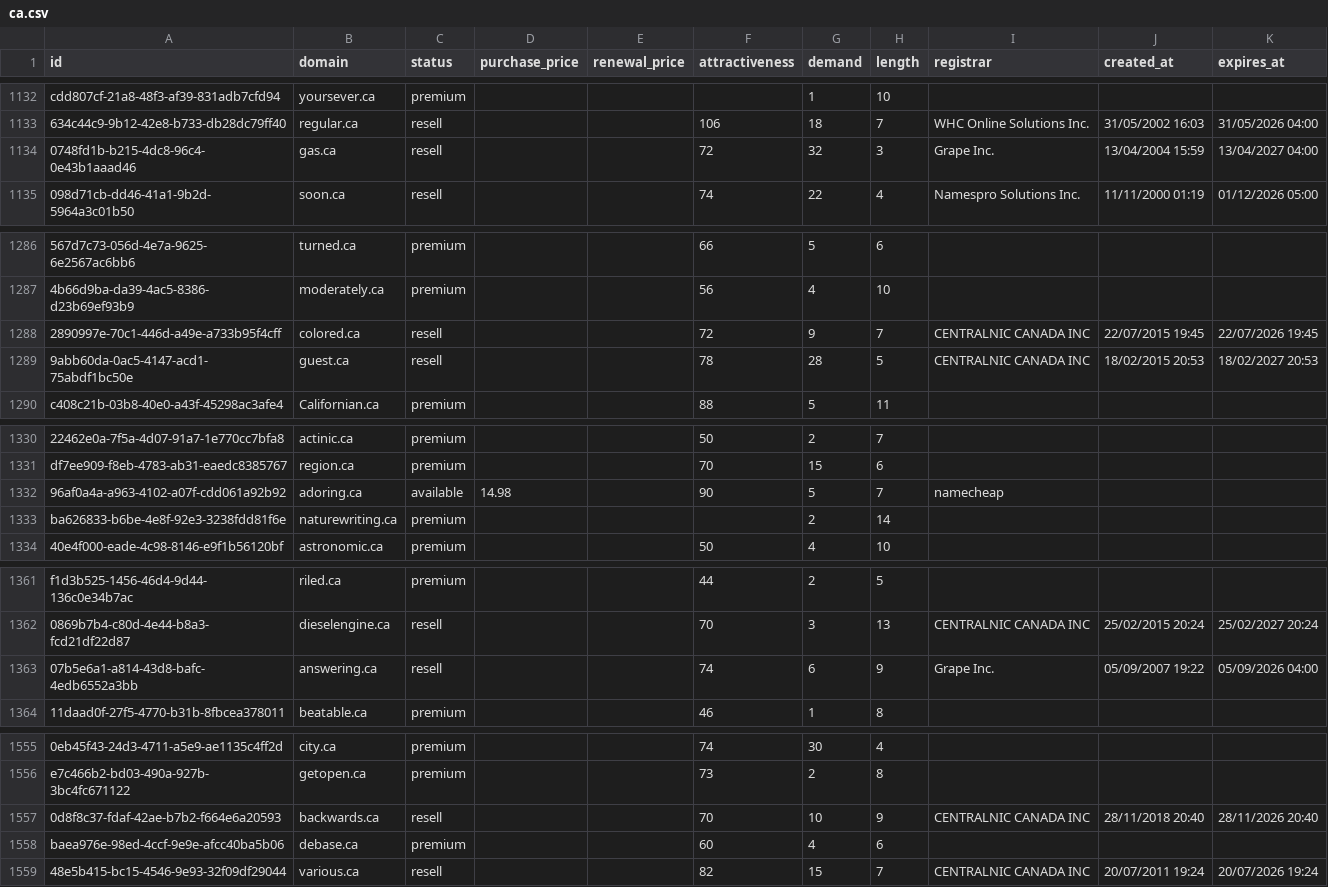
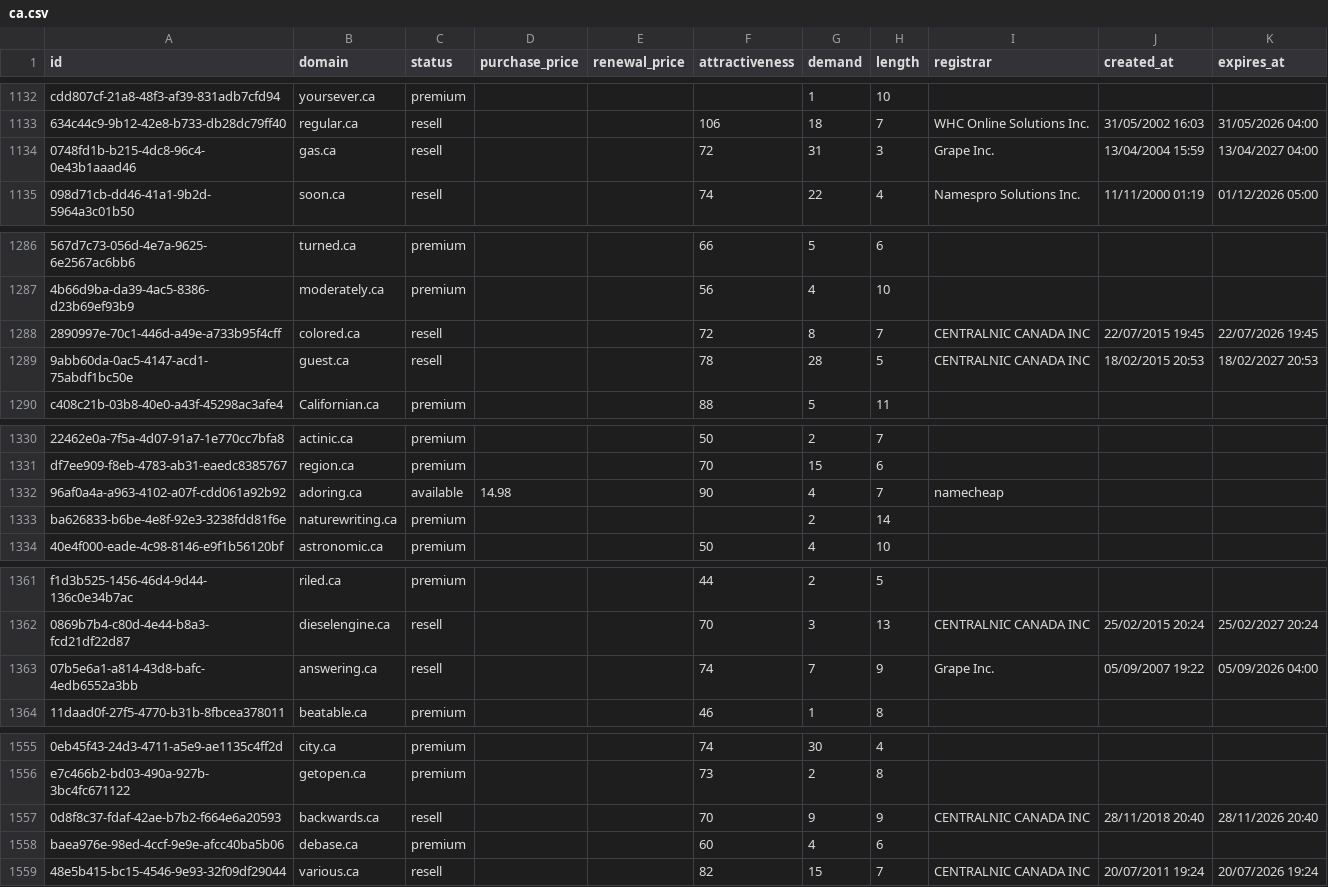
Before and after one commit to UniqueDomains/ca-oneword-domains, a CSV file: ca.csv, drawn as a sheet; only a part is shown, gaps mark what is left out; the diff covers the shown part only; the diff names each change by its address in the sheet, - before the commit and + after, or states it on an @@ line.

```diff
--- a/ca.csv
+++ b/ca.csv
-G1134 (demand): 32
+G1134 (demand): 31
-G1288 (demand): 9
+G1288 (demand): 8
-G1332 (demand): 5
+G1332 (demand): 4
-G1363 (demand): 6
+G1363 (demand): 7
-G1557 (demand): 10
+G1557 (demand): 9
```
Also changed, not shown: 34 edited cells elsewhere in this file, 4 other files.
